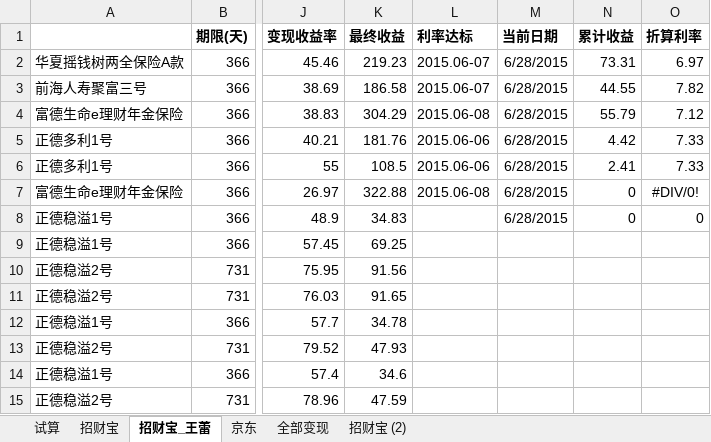
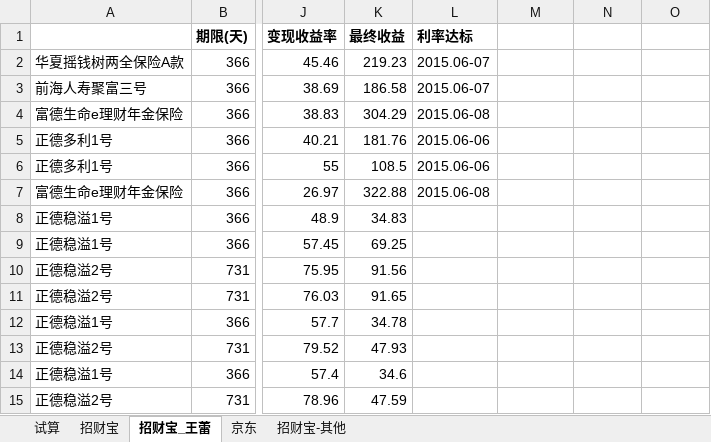
Before and after one commit to cnmud/832588m1pwG22w5t74PT0odv657C7m, an Excel workbook: 我的家/招财宝.xlsx, sheet 招财宝_王蕾, drawn as a sheet; only a part is shown, gaps mark what is left out; values as stored, in another font and other column widths than the file's, no borders; the diff names each change by its address in the sheet, - before the commit and + after, or states it on an @@ line.

```diff
--- a/我的家/招财宝.xlsx (sheet 招财宝_王蕾)
+++ b/我的家/招财宝.xlsx (sheet 招财宝_王蕾)
-sheet tab: 全部变现
-sheet tab: 招财宝 (2)
+sheet tab: 招财宝-其他
-M1: 当前日期
+M1: (empty)
-N1: 累计收益
+N1: (empty)
-O1: 折算利率
+O1: (empty)
-M2:M8: 6/28/2015
+M2:M8: (empty)
-N2: 73.31
+N2: (empty)
-O2: 6.97
+O2: (empty)
-N3: 44.55
+N3: (empty)
-O3: 7.82
+O3: (empty)
-N4: 55.79
+N4: (empty)
-O4: 7.12
+O4: (empty)
-N5: 4.42
+N5: (empty)
-O5:O6: 7.33
+O5:O6: (empty)
-N6: 2.41
+N6: (empty)
-N7:N8: 0
+N7:N8: (empty)
-O7: #DIV/0!
+O7: (empty)
-O8: 0
+O8: (empty)
```
Also changed, not shown: sheet 招财宝, sheet 京东, formulas that keep their value.
